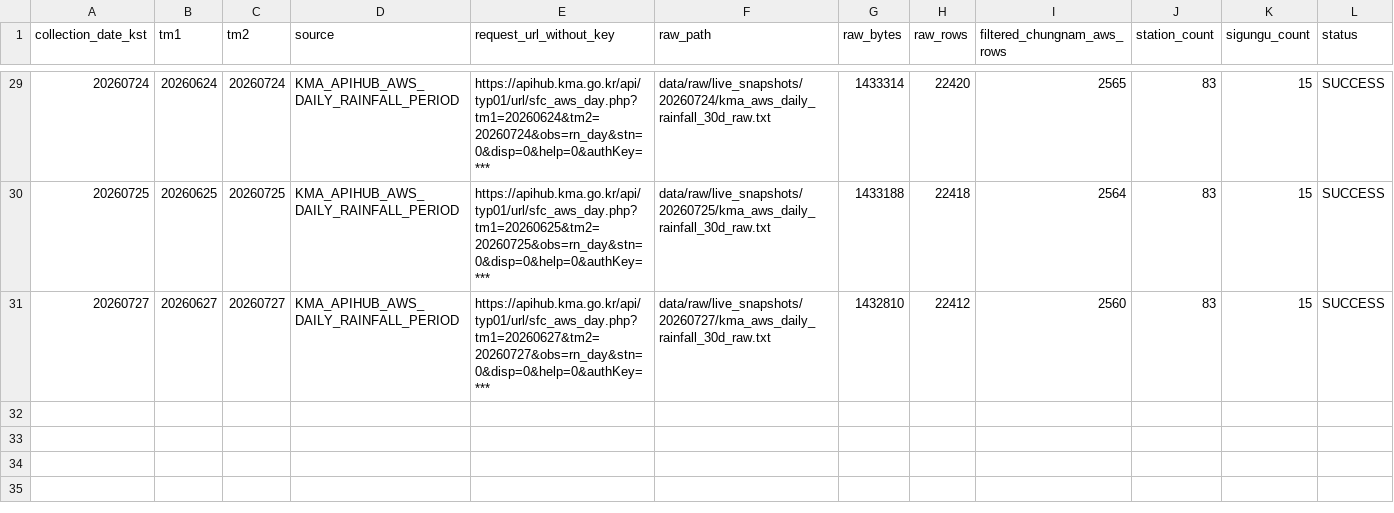
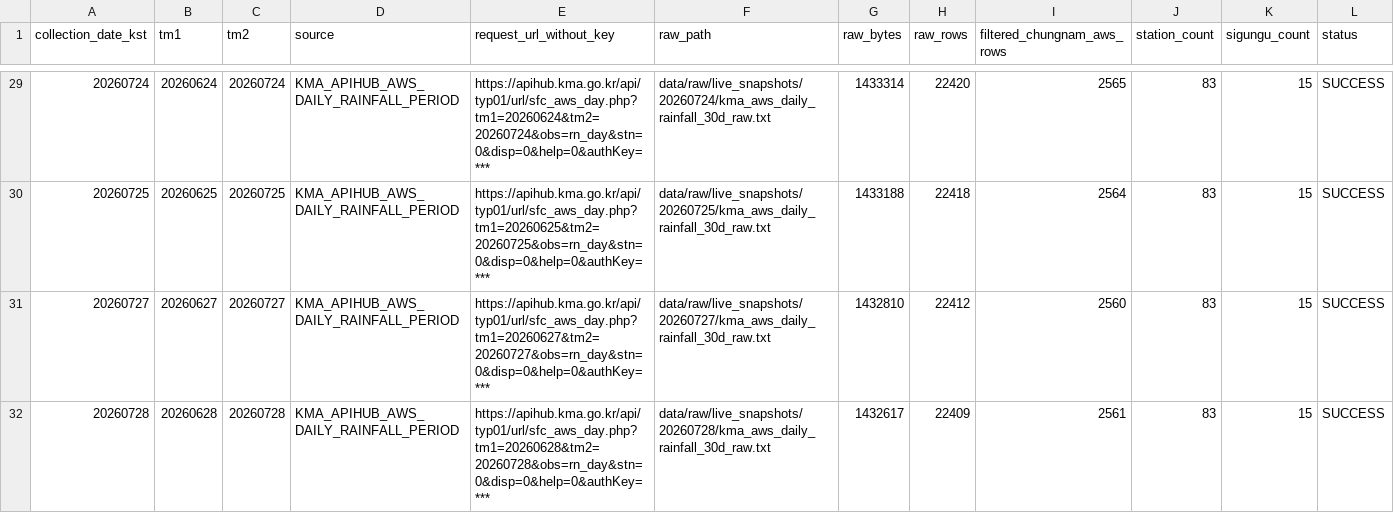
Before and after one commit to kara320090/AquaGuard-AI, a CSV file: data/metadata/kma_aws_weather_collection_log.csv, drawn as a sheet; only a part is shown, gaps mark what is left out; the diff names each change by its address in the sheet, - before the commit and + after, or states it on an @@ line.

```diff
--- a/data/metadata/kma_aws_weather_collection_log.csv
+++ b/data/metadata/kma_aws_weather_collection_log.csv
+row 32: 20260728 | 20260628 | 20260728 | KMA_APIHUB_AWS_DAILY_RAINFALL_PERIOD | https://apihub.kma.go.kr/api/typ01/url/sfc_aws_day.php?tm1=20260628&tm2=20260728&obs=rn_day&stn=0&disp=0&help=0&authKey=*** | data/raw/live_snapshots/20260728/kma_aws_daily_rainfall_30d_raw.txt | 1432617 | 22409 | 2561 | 83 | 15 | SUCCESS
```
Also changed, not shown: data/metadata/adms_reservoir_support_collection_log.csv, data/metadata/adms_soil_moisture_collection_log.csv, 24 other files.
